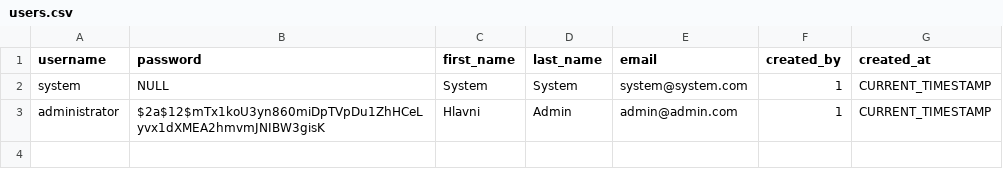
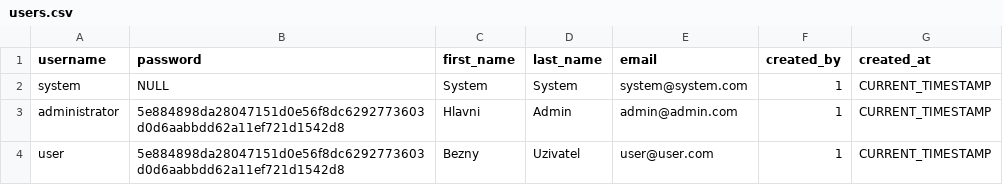
Before and after one commit to Acerik/PproProjektExpenseTracker, a CSV file: src/main/resources/liquibase/data/user/users.csv, drawn as a sheet.

```diff
--- a/src/main/resources/liquibase/data/user/users.csv
+++ b/src/main/resources/liquibase/data/user/users.csv
@@ -2,2 +2,3 @@ username,password,first_name,last_name,email,created_by,created_at
 system,NULL,System,System,system@system.com,1,CURRENT_TIMESTAMP
-administrator,$2a$12$mTx1koU3yn860miDpTVpDu1ZhHCeLyvx1dXMEA2hmvmJNIBW3gisK,Hlavni,Admin,admin@admin.com,1,CURRENT_TIMESTAMP
+administrator,5e884898da28047151d0e56f8dc6292773603d0d6aabbdd62a11ef721d1542d8,Hlavni,Admin,admin@admin.com,1,CURRENT_TIMESTAMP
+user,5e884898da28047151d0e56f8dc6292773603d0d6aabbdd62a11ef721d1542d8,Bezny,Uzivatel,user@user.com,1,CURRENT_TIMESTAMP
```
Also changed, not shown: 9 other files.
